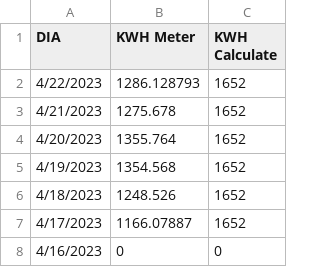
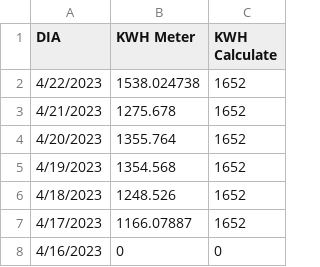
Before and after one commit to danielelec1/Demo-Lighting, a CSV file: RESUMEN_ENERGIA.csv, drawn as a sheet.

```diff
--- a/RESUMEN_ENERGIA.csv
+++ b/RESUMEN_ENERGIA.csv
@@ -1,3 +1,3 @@
 DIA,KWH Meter,KWH Calculate
-4/22/2023,1286.128793,1652
+4/22/2023,1538.024738,1652
 4/21/2023,1275.678,1652
```
Also changed, not shown: 2 other files.
